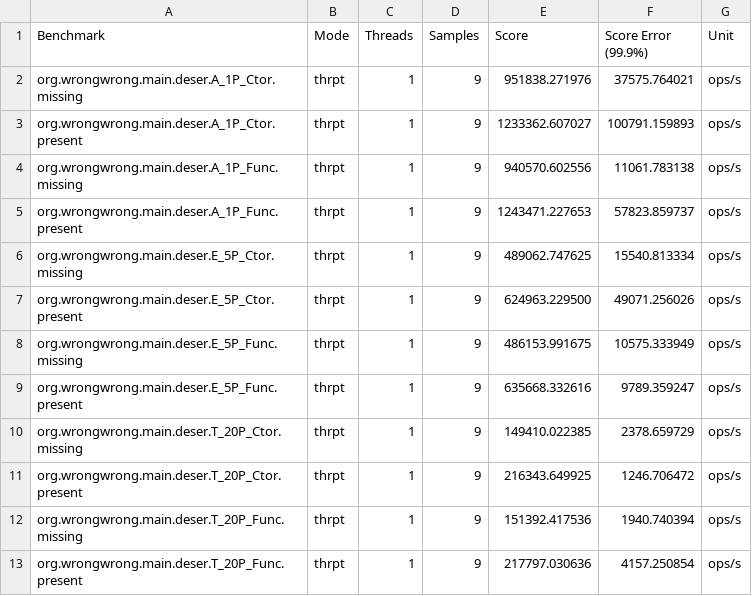
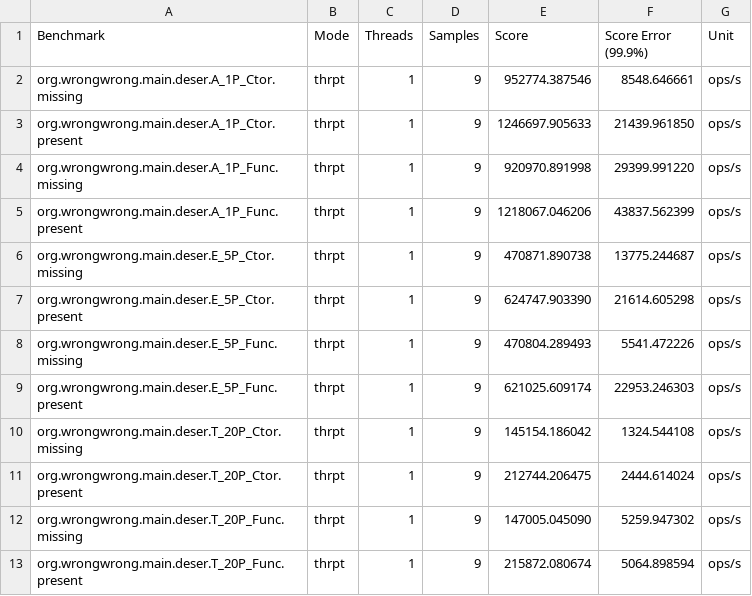
Before and after one commit to ProjectMapK/kogera-benchmark, a CSV file: ci-reports/BasicDeserialize-thrpt/Present.csv, drawn as a sheet.

```diff
--- a/ci-reports/BasicDeserialize-thrpt/Present.csv
+++ b/ci-reports/BasicDeserialize-thrpt/Present.csv
@@ -1,13 +1,13 @@
 "Benchmark","Mode","Threads","Samples","Score","Score Error (99.9%)","Unit"
-"org.wrongwrong.main.deser.A_1P_Ctor.missing","thrpt",1,9,951838.271976,37575.764021,"ops/s"
-"org.wrongwrong.main.deser.A_1P_Ctor.present","thrpt",1,9,1233362.607027,100791.159893,"ops/s"
-"org.wrongwrong.main.deser.A_1P_Func.missing","thrpt",1,9,940570.602556,11061.783138,"ops/s"
-"org.wrongwrong.main.deser.A_1P_Func.present","thrpt",1,9,1243471.227653,57823.859737,"ops/s"
-"org.wrongwrong.main.deser.E_5P_Ctor.missing","thrpt",1,9,489062.747625,15540.813334,"ops/s"
-"org.wrongwrong.main.deser.E_5P_Ctor.present","thrpt",1,9,624963.229500,49071.256026,"ops/s"
-"org.wrongwrong.main.deser.E_5P_Func.missing","thrpt",1,9,486153.991675,10575.333949,"ops/s"
-"org.wrongwrong.main.deser.E_5P_Func.present","thrpt",1,9,635668.332616,9789.359247,"ops/s"
-"org.wrongwrong.main.deser.T_20P_Ctor.missing","thrpt",1,9,149410.022385,2378.659729,"ops/s"
-"org.wrongwrong.main.deser.T_20P_Ctor.present","thrpt",1,9,216343.649925,1246.706472,"ops/s"
-"org.wrongwrong.main.deser.T_20P_Func.missing","thrpt",1,9,151392.417536,1940.740394,"ops/s"
-"org.wrongwrong.main.deser.T_20P_Func.present","thrpt",1,9,217797.030636,4157.250854,"ops/s"
+"org.wrongwrong.main.deser.A_1P_Ctor.missing","thrpt",1,9,952774.387546,8548.646661,"ops/s"
+"org.wrongwrong.main.deser.A_1P_Ctor.present","thrpt",1,9,1246697.905633,21439.961850,"ops/s"
+"org.wrongwrong.main.deser.A_1P_Func.missing","thrpt",1,9,920970.891998,29399.991220,"ops/s"
+"org.wrongwrong.main.deser.A_1P_Func.present","thrpt",1,9,1218067.046206,43837.562399,"ops/s"
+"org.wrongwrong.main.deser.E_5P_Ctor.missing","thrpt",1,9,470871.890738,13775.244687,"ops/s"
+"org.wrongwrong.main.deser.E_5P_Ctor.present","thrpt",1,9,624747.903390,21614.605298,"ops/s"
+"org.wrongwrong.main.deser.E_5P_Func.missing","thrpt",1,9,470804.289493,5541.472226,"ops/s"
+"org.wrongwrong.main.deser.E_5P_Func.present","thrpt",1,9,621025.609174,22953.246303,"ops/s"
+"org.wrongwrong.main.deser.T_20P_Ctor.missing","thrpt",1,9,145154.186042,1324.544108,"ops/s"
+"org.wrongwrong.main.deser.T_20P_Ctor.present","thrpt",1,9,212744.206475,2444.614024,"ops/s"
+"org.wrongwrong.main.deser.T_20P_Func.missing","thrpt",1,9,147005.045090,5259.947302,"ops/s"
+"org.wrongwrong.main.deser.T_20P_Func.present","thrpt",1,9,215872.080674,5064.898594,"ops/s"
```
Also changed, not shown: ci-reports/BasicDeserialize-thrpt/Conventional.csv, ci-reports/BasicSerialize-thrpt/Conventional.csv, 25 other files.
